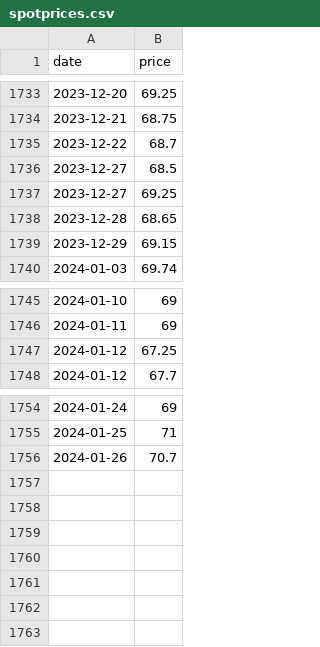
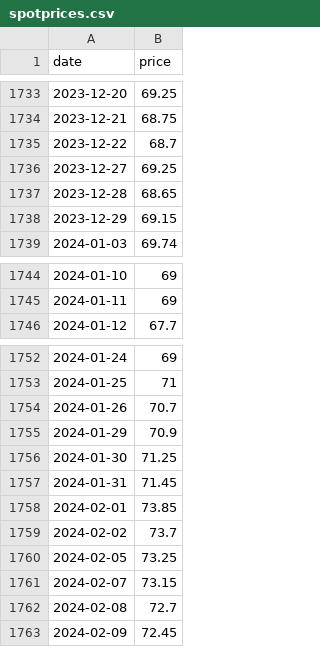
Before and after one commit to theecanmole/nzu, a CSV file: spotprices.csv, drawn as a sheet; only a part is shown, gaps mark what is left out.

```diff
--- a/spotprices.csv
+++ b/spotprices.csv
@@ -1735,3 +1735,2 @@
 2023-12-22,68.7
-2023-12-27,68.5
 2023-12-27,69.25
@@ -1746,3 +1745,2 @@
 2024-01-11,69
-2024-01-12,67.25
 2024-01-12,67.7
@@ -1756 +1754,10 @@
 2024-01-26,70.7
+2024-01-29,70.9
+2024-01-30,71.25
+2024-01-31,71.45
+2024-02-01,73.85
+2024-02-02,73.7
+2024-02-05,73.25
+2024-02-07,73.15
+2024-02-08,72.7
+2024-02-09,72.45
```
Also changed, not shown: nzu-edited-raw-prices-data.csv, spotpricesinfilled.csv, 9 other files.
